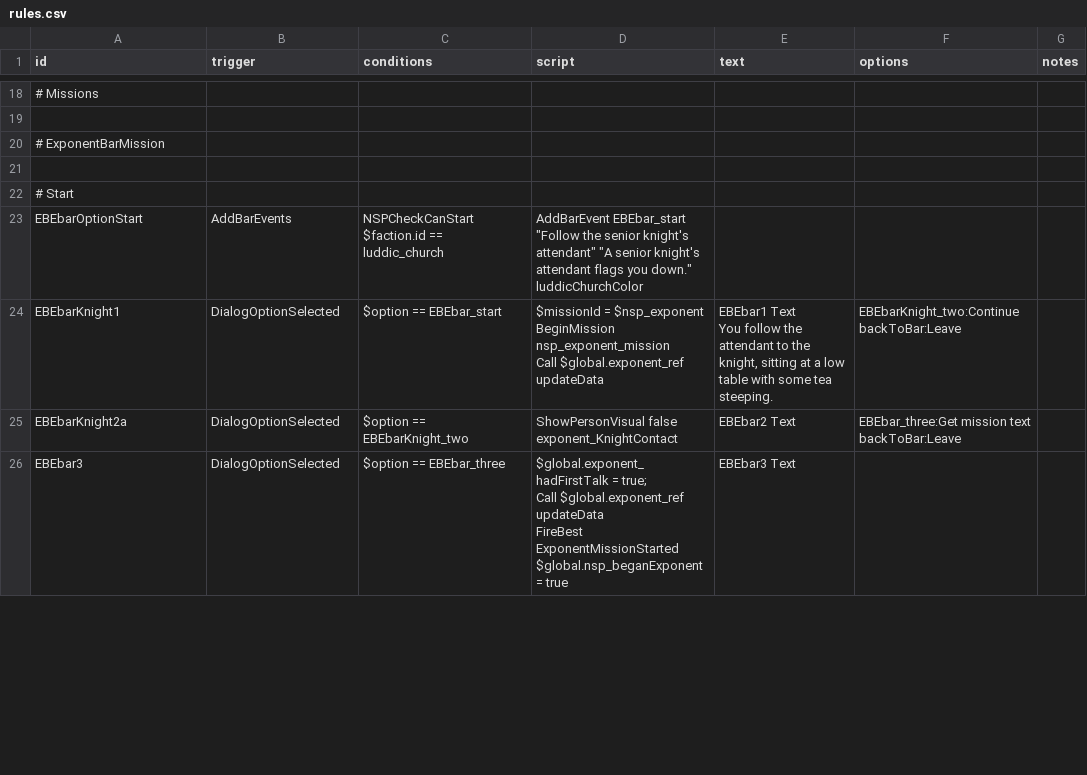
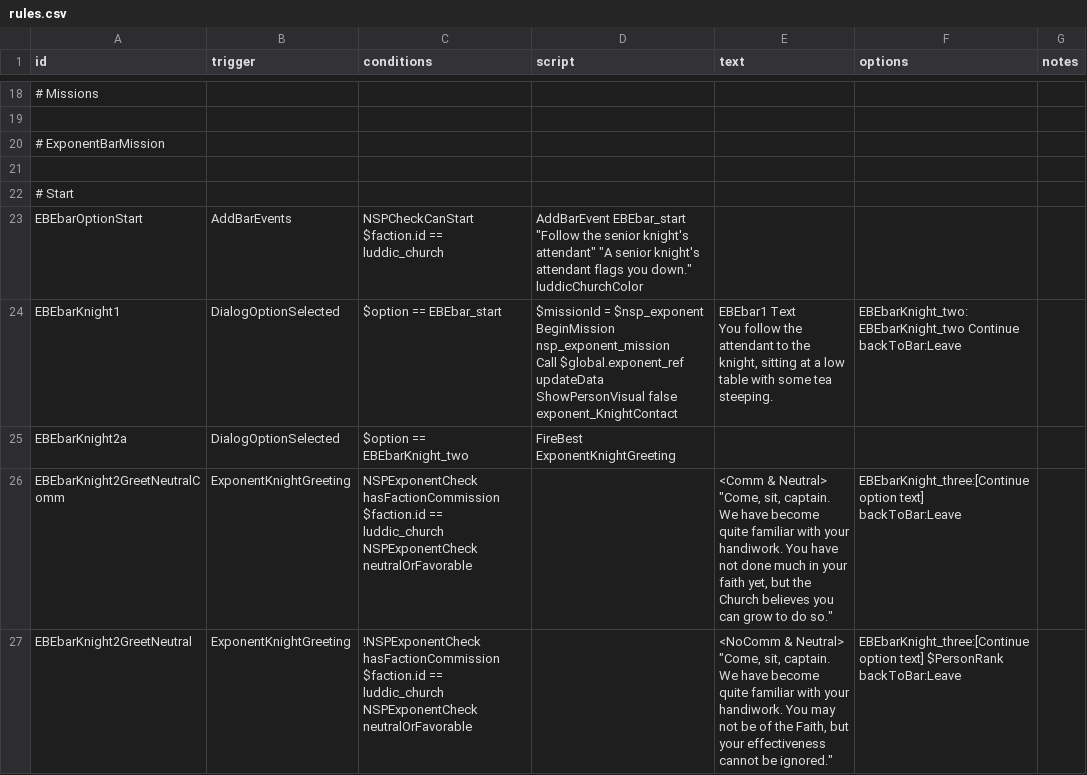
Before and after one commit to NEONN1111/XXARRA-S-VARIETY-PACK, a CSV file: data/campaign/rules.csv, drawn as a sheet; only a part is shown, gaps mark what is left out; the diff covers the shown part only.

```diff
--- a/data/campaign/rules.csv
+++ b/data/campaign/rules.csv
@@ -32,15 +32,19 @@ EBEbarOptionStart,AddBarEvents,"NSPCheckCanStart
 $faction.id == luddic_church","AddBarEvent EBEbar_start ""Follow the senior knight's attendant"" ""A senior knight's attendant flags you down."" luddicChurchColor",,,
-EBEbarKnight1,DialogOptionSelected,"$option == EBEbar_start","$missionId = $nsp_exponent
-BeginMission nsp_exponent_mission
-Call $global.exponent_ref updateData
-","EBEbar1 Text
-
-You follow the attendant to the knight, sitting at a low table with some tea steeping.
-","EBEbarKnight_two:Continue
-backToBar:Leave",
-EBEbarKnight2a,DialogOptionSelected,"$option == EBEbarKnight_two","ShowPersonVisual false exponent_KnightContact","EBEbar2 Text","EBEbar_three:Get mission text
-backToBar:Leave",
-EBEbar3,DialogOptionSelected,"$option == EBEbar_three","$global.exponent_hadFirstTalk = true;
-Call $global.exponent_ref updateData
-FireBest ExponentMissionStarted
-$global.nsp_beganExponent = true","EBEbar3 Text",,
+EBEbarKnight1,DialogOptionSelected,"$option == EBEbar_start","$missionId = $nsp_exponent
+BeginMission nsp_exponent_mission
+Call $global.exponent_ref updateData
+ShowPersonVisual false exponent_KnightContact
+","EBEbar1 Text
+
+You follow the attendant to the knight, sitting at a low table with some tea steeping.
+","EBEbarKnight_two:EBEbarKnight_two Continue
+backToBar:Leave",
+EBEbarKnight2a,DialogOptionSelected,"$option == EBEbarKnight_two","FireBest ExponentKnightGreeting",,,
+EBEbarKnight2GreetNeutralComm,ExponentKnightGreeting,"NSPExponentCheck hasFactionCommission
+$faction.id == luddic_church
+NSPExponentCheck neutralOrFavorable",,"<Comm & Neutral> ""Come, sit, captain. We have become quite familiar with your handiwork. You have not done much in your faith yet, but the Church believes you can grow to do so.""","EBEbarKnight_three:[Continue option text]
+backToBar:Leave",
+EBEbarKnight2GreetNeutral,ExponentKnightGreeting,"!NSPExponentCheck hasFactionCommission
+$faction.id == luddic_church
+NSPExponentCheck neutralOrFavorable",,"<NoComm & Neutral> ""Come, sit, captain. We have become quite familiar with your handiwork. You may not be of the Faith, but your effectiveness cannot be ignored.""","EBEbarKnight_three:[Continue option text] $PersonRank
+backToBar:Leave",
```
Also changed, not shown: 12 added rows and 3 edited cells elsewhere in this file, 4 other files.
